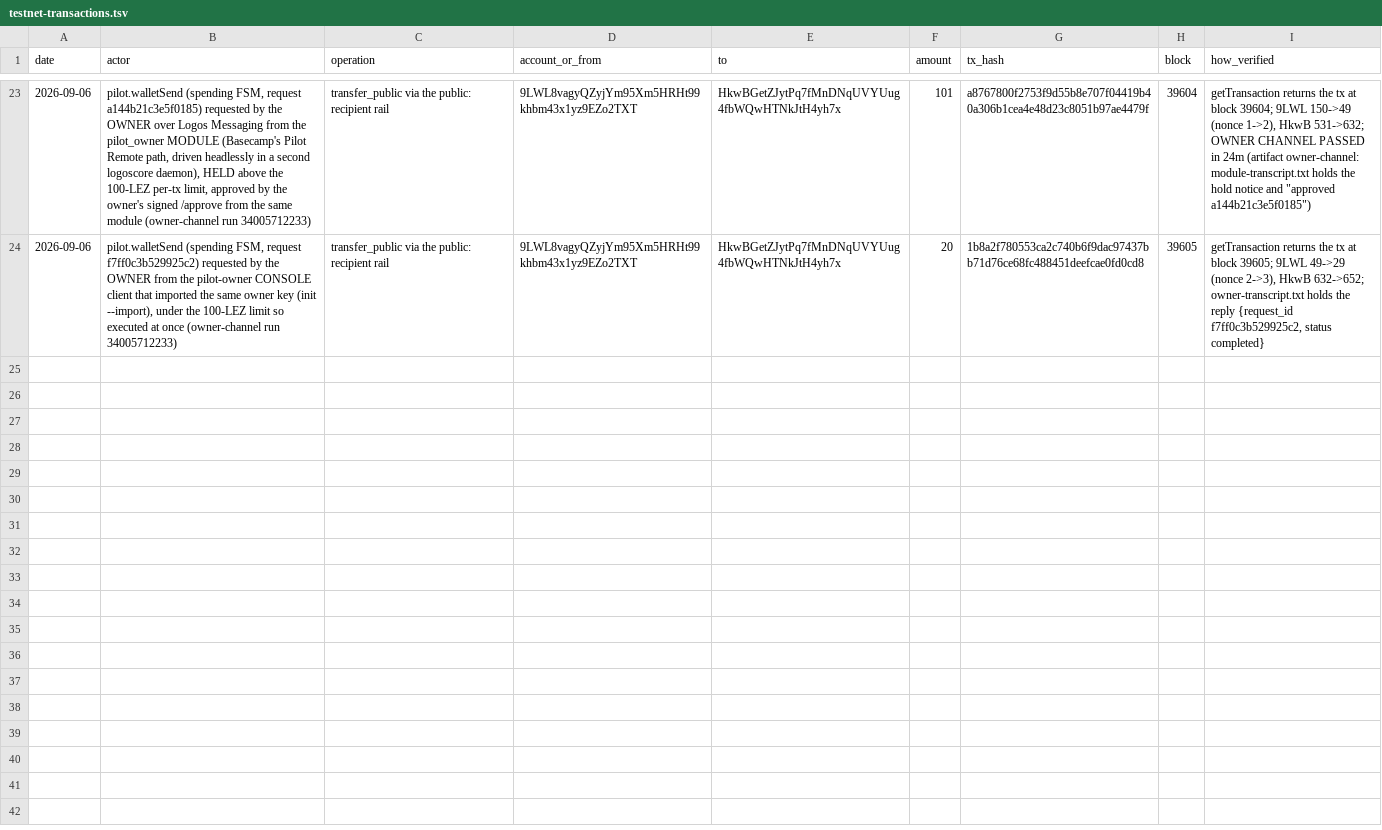
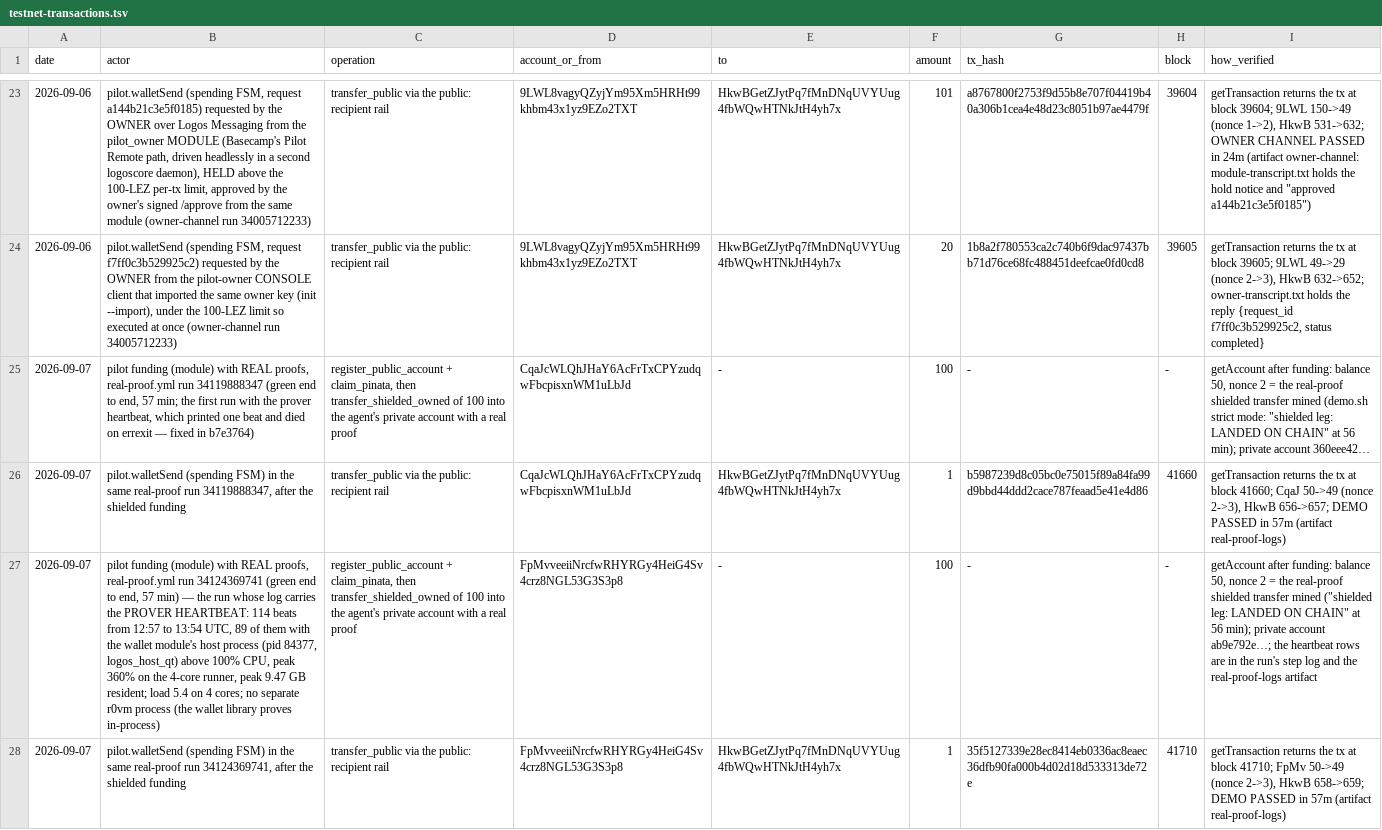
Before and after one commit to johnniedom/logos-pilot, a TSV file: evidence/testnet-transactions.tsv, drawn as a sheet; only a part is shown, gaps mark what is left out; the diff names each change by its address in the sheet, - before the commit and + after, or states it on an @@ line.

Commit message:
docs(evidence): two real-proof runs on 7 Sep; the heartbeat shows the wallet host proving in-process
Runs 34119888347 and 34124369741, both green in 57 min. The second carries the fixed heartbeat:
114 beats, 89 with the wallet module's host process above 100 % CPU (peak 360 %, 9.47 GB resident,
load 5.4 on four cores). No r0vm child ever appears; the wallet library proves inside its host.
Workflow comments, the cost note and the write-up say so.

```diff
--- a/evidence/testnet-transactions.tsv
+++ b/evidence/testnet-transactions.tsv
+row 25: 2026-09-07 | pilot funding (module) with REAL proofs, real-proof.yml run 34119888347 (green end to end, 57 min; the first run with the prover heartbeat, which printed one beat and died on errexit — fixed in b7e3764) | register_public_account + claim_pinata, then transfer_shielded_owned of 100 into the agent's private account with a real proof | CqaJcWLQhJHaY6AcFrTxCPYzudqwFbcpisxnWM1uLbJd | - | 100 | - | - | getAccount after funding: balance 50, nonce 2 = the real-proof shielded transfer mined (demo.sh strict mode: "shielded leg: LANDED ON CHAIN" at 56 min); private account 360eee42…
+row 26: 2026-09-07 | pilot.walletSend (spending FSM) in the same real-proof run 34119888347, after the shielded funding | transfer_public via the public: recipient rail | CqaJcWLQhJHaY6AcFrTxCPYzudqwFbcpisxnWM1uLbJd | HkwBGetZJytPq7fMnDNqUVYUug4fbWQwHTNkJtH4yh7x | 1 | b5987239d8c05bc0e75015f89a84fa99d9bbd44ddd2cace787feaad5e41e4d86 | 41660 | getTransaction returns the tx at block 41660; CqaJ 50->49 (nonce 2->3), HkwB 656->657; DEMO PASSED in 57m (artifact real-proof-logs)
+row 27: 2026-09-07 | pilot funding (module) with REAL proofs, real-proof.yml run 34124369741 (green end to end, 57 min) — the run whose log carries the PROVER HEARTBEAT: 114 beats from 12:57 to 13:54 UTC, 89 of them with the wallet module's host process (pid 84377, logos_host_qt) above 100% CPU, peak 360% on the 4-core runner, peak 9.47 GB resident; load 5.4 on 4 cores; no separate r0vm process (the wallet library proves in-process) | register_public_account + claim_pinata, then transfer_shielded_owned of 100 into the agent's private account with a real proof | FpMvveeiiNrcfwRHYRGy4HeiG4Sv4crz8NGL53G3S3p8 | - | 100 | - | - | getAccount after funding: balance 50, nonce 2 = the real-proof shielded transfer mined ("shielded leg: LANDED ON CHAIN" at 56 min); private account ab9e792e…; the heartbeat rows are in the run's step log and the real-proof-logs artifact
+row 28: 2026-09-07 | pilot.walletSend (spending FSM) in the same real-proof run 34124369741, after the shielded funding | transfer_public via the public: recipient rail | FpMvveeiiNrcfwRHYRGy4HeiG4Sv4crz8NGL53G3S3p8 | HkwBGetZJytPq7fMnDNqUVYUug4fbWQwHTNkJtH4yh7x | 1 | 35f5127339e28ec8414eb0336ac8eaec36dfb90fa000b4d02d18d533313de72e | 41710 | getTransaction returns the tx at block 41710; FpMv 50->49 (nonce 2->3), HkwB 658->659; DEMO PASSED in 57m (artifact real-proof-logs)
```
Also changed, not shown: 3 other files.
